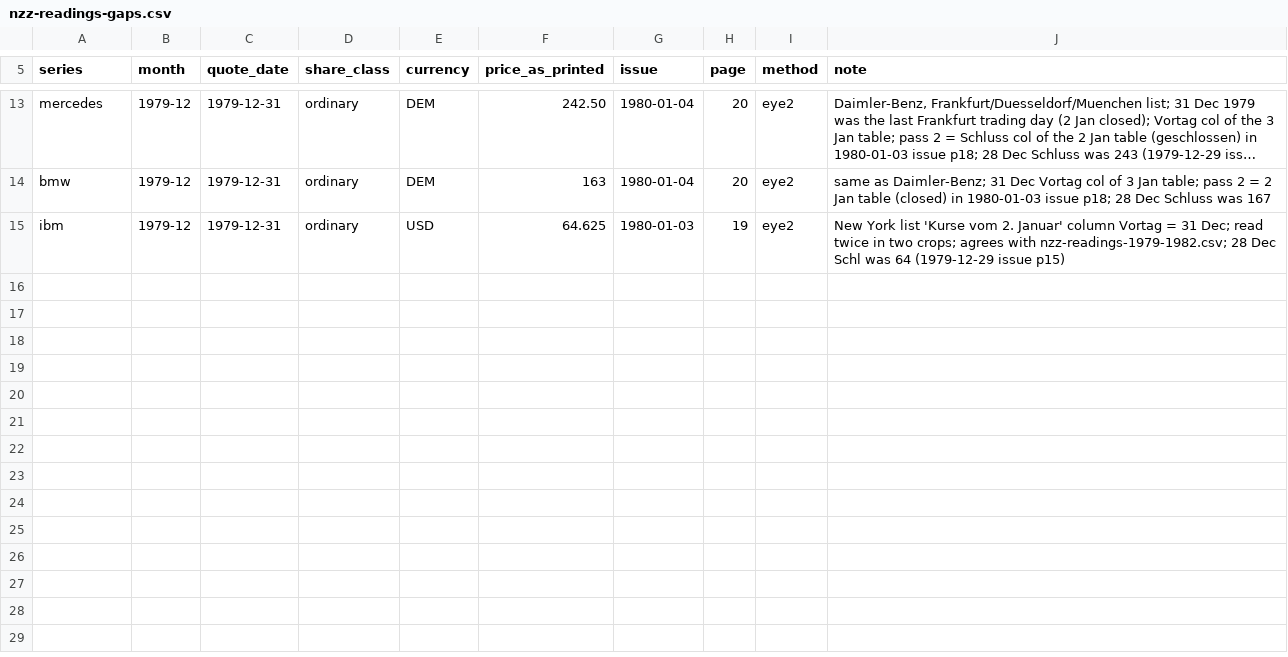
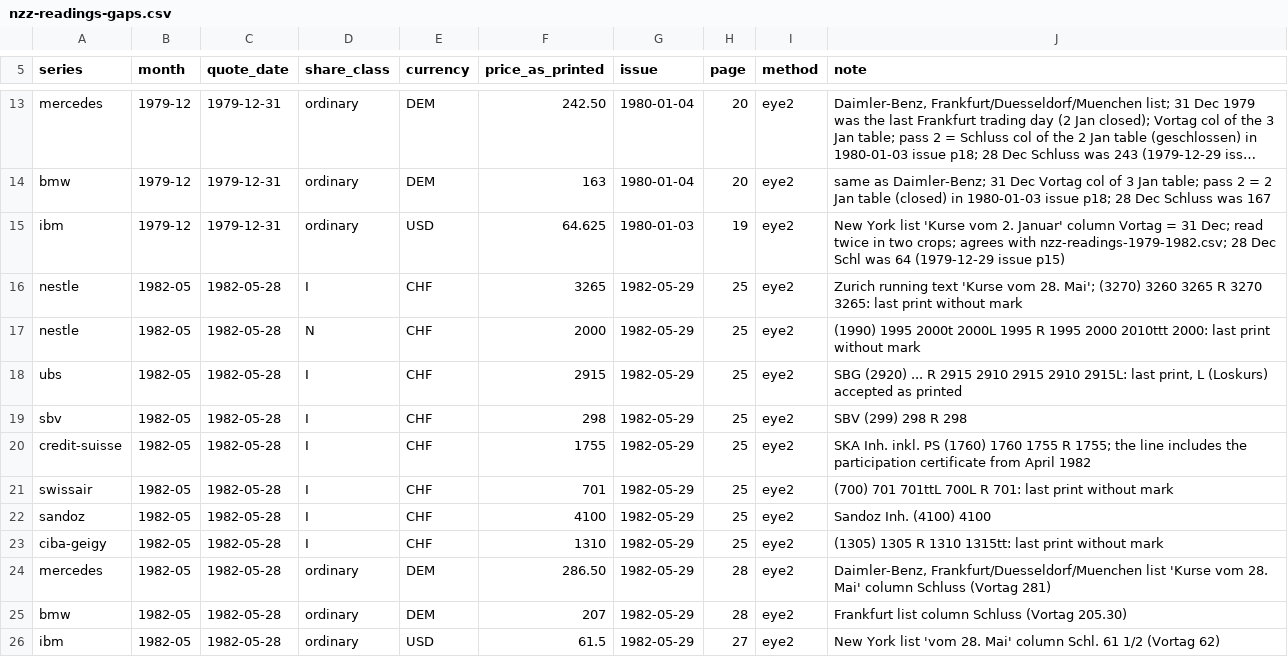
Before and after one commit to meisserecon/marketsim, a CSV file: data/manual/raw/nzz-readings-gaps.csv, drawn as a sheet; only a part is shown, gaps mark what is left out; long unchanged cells end in …; the diff names each change by its address in the sheet, - before the commit and + after, or states it on an @@ line.

```diff
--- a/data/manual/raw/nzz-readings-gaps.csv
+++ b/data/manual/raw/nzz-readings-gaps.csv
+row 16: nestle | 1982-05 | 1982-05-28 | I | CHF | 3265 | 1982-05-29 | 25 | eye2 | Zurich running text 'Kurse vom 28. Mai'; (3270) 3260 3265 R 3270 3265: last print without mark
+row 17: nestle | 1982-05 | 1982-05-28 | N | CHF | 2000 | 1982-05-29 | 25 | eye2 | (1990) 1995 2000t 2000L 1995 R 1995 2000 2010ttt 2000: last print without mark
+row 18: ubs | 1982-05 | 1982-05-28 | I | CHF | 2915 | 1982-05-29 | 25 | eye2 | SBG (2920) ... R 2915 2910 2915 2910 2915L: last print, L (Loskurs) accepted as printed
+row 19: sbv | 1982-05 | 1982-05-28 | I | CHF | 298 | 1982-05-29 | 25 | eye2 | SBV (299) 298 R 298
+row 20: credit-suisse | 1982-05 | 1982-05-28 | I | CHF | 1755 | 1982-05-29 | 25 | eye2 | SKA Inh. inkl. PS (1760) 1760 1755 R 1755; the line includes the participation certificate from April 1982
+row 21: swissair | 1982-05 | 1982-05-28 | I | CHF | 701 | 1982-05-29 | 25 | eye2 | (700) 701 701ttL 700L R 701: last print without mark
+row 22: sandoz | 1982-05 | 1982-05-28 | I | CHF | 4100 | 1982-05-29 | 25 | eye2 | Sandoz Inh. (4100) 4100
+row 23: ciba-geigy | 1982-05 | 1982-05-28 | I | CHF | 1310 | 1982-05-29 | 25 | eye2 | (1305) 1305 R 1310 1315tt: last print without mark
+row 24: mercedes | 1982-05 | 1982-05-28 | ordinary | DEM | 286.50 | 1982-05-29 | 28 | eye2 | Daimler-Benz, Frankfurt/Duesseldorf/Muenchen list 'Kurse vom 28. Mai' column Schluss (Vortag 281)
+row 25: bmw | 1982-05 | 1982-05-28 | ordinary | DEM | 207 | 1982-05-29 | 28 | eye2 | Frankfurt list column Schluss (Vortag 205.30)
+row 26: ibm | 1982-05 | 1982-05-28 | ordinary | USD | 61.5 | 1982-05-29 | 27 | eye2 | New York list 'vom 28. Mai' column Schl. 61 1/2 (Vortag 62)
```
Also changed, not shown: 1 other file.
